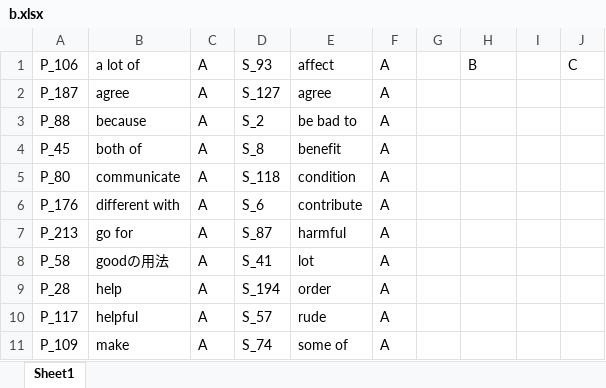
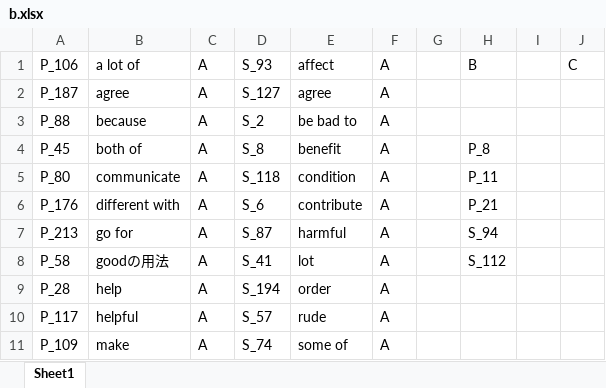
Before and after one commit to yusuke1565/gathering-info-system, an Excel workbook: memo/b.xlsx, sheet Sheet1, drawn as a sheet; only a part is shown; values as stored, in another font and other column widths than the file's, no borders; the diff names each change by its address in the sheet, - before the commit and + after, or states it on an @@ line.

```diff
--- a/memo/b.xlsx (sheet Sheet1)
+++ b/memo/b.xlsx (sheet Sheet1)
-H4: (empty)
+H4: P_8
-H5: (empty)
+H5: P_11
-H6: (empty)
+H6: P_21
-H7: (empty)
+H7: S_94
-H8: (empty)
+H8: S_112
```
Also changed, not shown: 19 other files.
